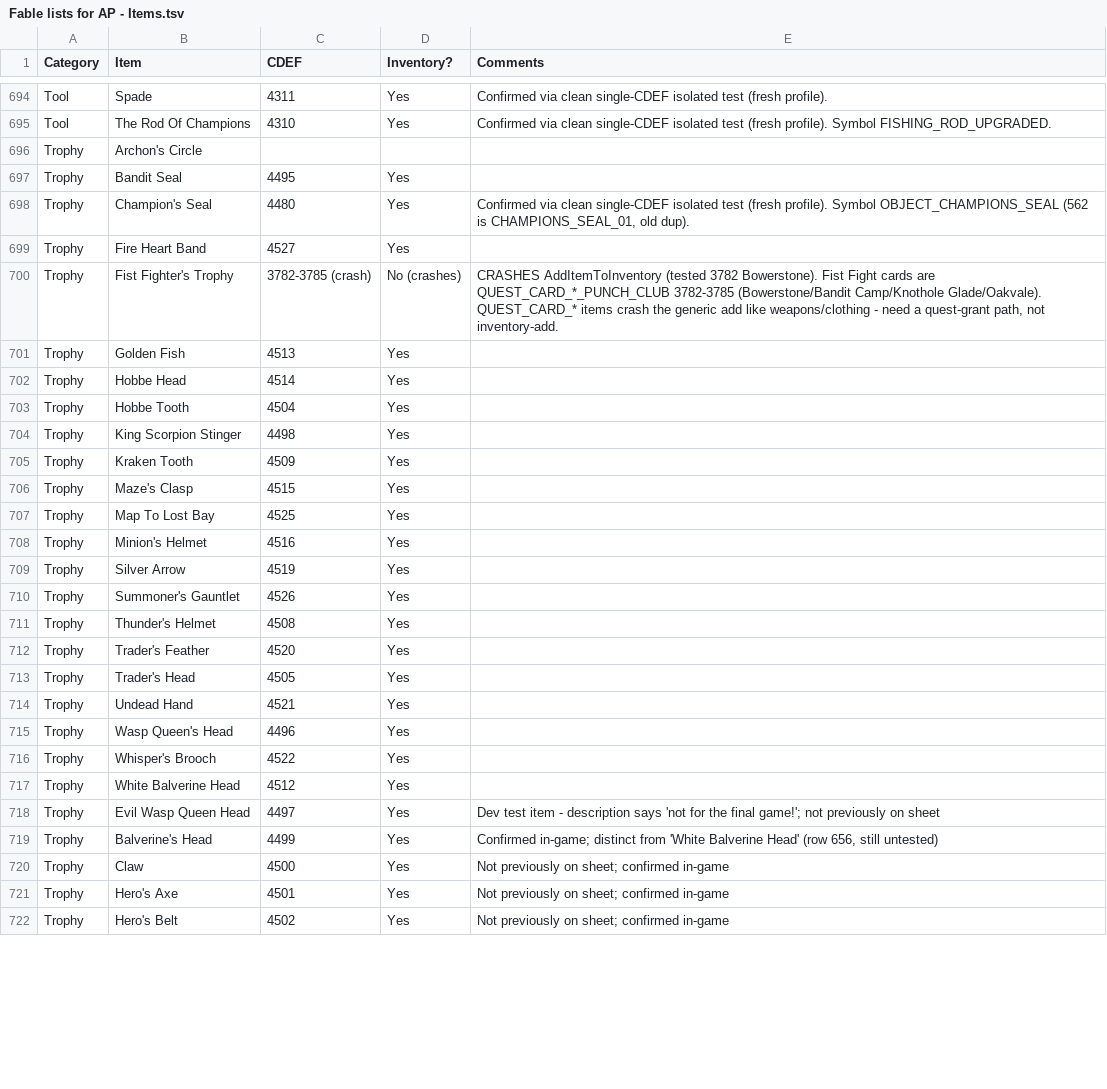
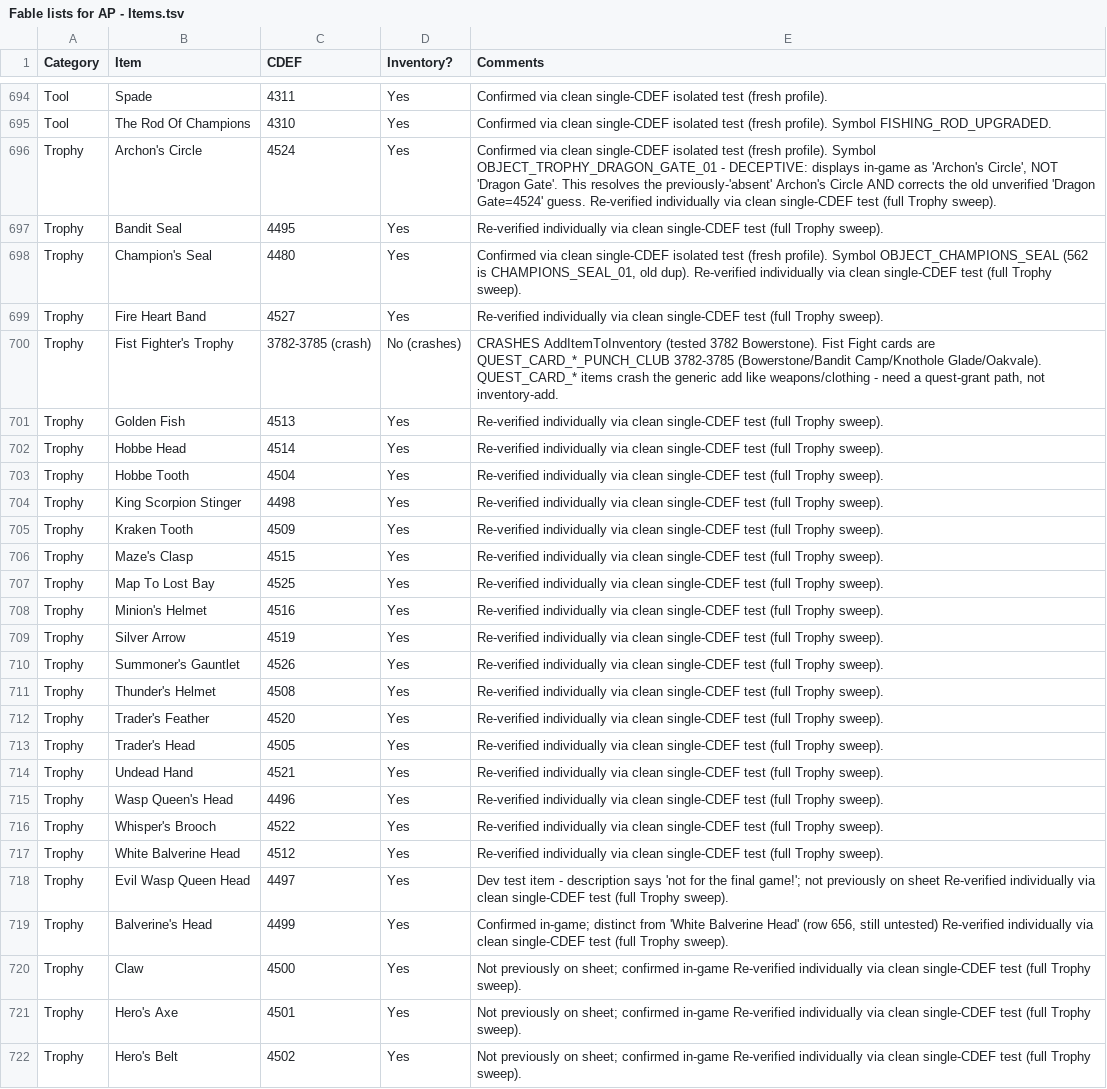
Before and after one commit to lighting8282/Fable_AP_Mod_Work, a TSV file: data/Fable lists for AP - Items.tsv, drawn as a sheet; only a part is shown, gaps mark what is left out; the diff covers the shown part only.

Commit message:
Re-verify all 32 sheet trophies; SOLVE Archon's Circle=4524 (deceptive TROPHY_DRAGON_GATE symbol), correct phantom 'Dragon Gate' mapping

```diff
--- a/data/Fable lists for AP - Items.tsv
+++ b/data/Fable lists for AP - Items.tsv
@@ -695,28 +695,28 @@ Tool	Spade	4311	Yes	Confirmed via clean single-CDEF isolated test (fresh profile
 Tool	The Rod Of Champions	4310	Yes	Confirmed via clean single-CDEF isolated test (fresh profile). Symbol FISHING_ROD_UPGRADED.
-Trophy	Archon's Circle			
-Trophy	Bandit Seal	4495	Yes	
-Trophy	Champion's Seal	4480	Yes	Confirmed via clean single-CDEF isolated test (fresh profile). Symbol OBJECT_CHAMPIONS_SEAL (562 is CHAMPIONS_SEAL_01, old dup).
-Trophy	Fire Heart Band	4527	Yes	
+Trophy	Archon's Circle	4524	Yes	Confirmed via clean single-CDEF isolated test (fresh profile). Symbol OBJECT_TROPHY_DRAGON_GATE_01 - DECEPTIVE: displays in-game as 'Archon's Circle', NOT 'Dragon Gate'. This resolves the previously-'absent' Archon's Circle AND corrects the old unverified 'Dragon Gate=4524' guess. Re-verified individually via clean single-CDEF test (full Trophy sweep).
+Trophy	Bandit Seal	4495	Yes	Re-verified individually via clean single-CDEF test (full Trophy sweep).
+Trophy	Champion's Seal	4480	Yes	Confirmed via clean single-CDEF isolated test (fresh profile). Symbol OBJECT_CHAMPIONS_SEAL (562 is CHAMPIONS_SEAL_01, old dup). Re-verified individually via clean single-CDEF test (full Trophy sweep).
+Trophy	Fire Heart Band	4527	Yes	Re-verified individually via clean single-CDEF test (full Trophy sweep).
 Trophy	Fist Fighter's Trophy	3782-3785 (crash)	No (crashes)	CRASHES AddItemToInventory (tested 3782 Bowerstone). Fist Fight cards are QUEST_CARD_*_PUNCH_CLUB 3782-3785 (Bowerstone/Bandit Camp/Knothole Glade/Oakvale). QUEST_CARD_* items crash the generic add like weapons/clothing - need a quest-grant path, not inventory-add.
-Trophy	Golden Fish	4513	Yes	
-Trophy	Hobbe Head	4514	Yes	
-Trophy	Hobbe Tooth	4504	Yes	
-Trophy	King Scorpion Stinger	4498	Yes	
-Trophy	Kraken Tooth	4509	Yes	
-Trophy	Maze's Clasp	4515	Yes	
-Trophy	Map To Lost Bay	4525	Yes	
-Trophy	Minion's Helmet	4516	Yes	
-Trophy	Silver Arrow	4519	Yes	
-Trophy	Summoner's Gauntlet	4526	Yes	
-Trophy	Thunder's Helmet	4508	Yes	
-Trophy	Trader's Feather	4520	Yes	
-Trophy	Trader's Head	4505	Yes	
-Trophy	Undead Hand	4521	Yes	
-Trophy	Wasp Queen's Head	4496	Yes	
-Trophy	Whisper's Brooch	4522	Yes	
-Trophy	White Balverine Head	4512	Yes	
-Trophy	Evil Wasp Queen Head	4497	Yes	Dev test item - description says 'not for the final game!'; not previously on sheet
-Trophy	Balverine's Head	4499	Yes	Confirmed in-game; distinct from 'White Balverine Head' (row 656, still untested)
-Trophy	Claw	4500	Yes	Not previously on sheet; confirmed in-game
-Trophy	Hero's Axe	4501	Yes	Not previously on sheet; confirmed in-game
-Trophy	Hero's Belt	4502	Yes	Not previously on sheet; confirmed in-game
+Trophy	Golden Fish	4513	Yes	Re-verified individually via clean single-CDEF test (full Trophy sweep).
+Trophy	Hobbe Head	4514	Yes	Re-verified individually via clean single-CDEF test (full Trophy sweep).
+Trophy	Hobbe Tooth	4504	Yes	Re-verified individually via clean single-CDEF test (full Trophy sweep).
+Trophy	King Scorpion Stinger	4498	Yes	Re-verified individually via clean single-CDEF test (full Trophy sweep).
+Trophy	Kraken Tooth	4509	Yes	Re-verified individually via clean single-CDEF test (full Trophy sweep).
+Trophy	Maze's Clasp	4515	Yes	Re-verified individually via clean single-CDEF test (full Trophy sweep).
+Trophy	Map To Lost Bay	4525	Yes	Re-verified individually via clean single-CDEF test (full Trophy sweep).
+Trophy	Minion's Helmet	4516	Yes	Re-verified individually via clean single-CDEF test (full Trophy sweep).
+Trophy	Silver Arrow	4519	Yes	Re-verified individually via clean single-CDEF test (full Trophy sweep).
+Trophy	Summoner's Gauntlet	4526	Yes	Re-verified individually via clean single-CDEF test (full Trophy sweep).
+Trophy	Thunder's Helmet	4508	Yes	Re-verified individually via clean single-CDEF test (full Trophy sweep).
+Trophy	Trader's Feather	4520	Yes	Re-verified individually via clean single-CDEF test (full Trophy sweep).
+Trophy	Trader's Head	4505	Yes	Re-verified individually via clean single-CDEF test (full Trophy sweep).
+Trophy	Undead Hand	4521	Yes	Re-verified individually via clean single-CDEF test (full Trophy sweep).
+Trophy	Wasp Queen's Head	4496	Yes	Re-verified individually via clean single-CDEF test (full Trophy sweep).
+Trophy	Whisper's Brooch	4522	Yes	Re-verified individually via clean single-CDEF test (full Trophy sweep).
+Trophy	White Balverine Head	4512	Yes	Re-verified individually via clean single-CDEF test (full Trophy sweep).
+Trophy	Evil Wasp Queen Head	4497	Yes	Dev test item - description says 'not for the final game!'; not previously on sheet Re-verified individually via clean single-CDEF test (full Trophy sweep).
+Trophy	Balverine's Head	4499	Yes	Confirmed in-game; distinct from 'White Balverine Head' (row 656, still untested) Re-verified individually via clean single-CDEF test (full Trophy sweep).
+Trophy	Claw	4500	Yes	Not previously on sheet; confirmed in-game Re-verified individually via clean single-CDEF test (full Trophy sweep).
+Trophy	Hero's Axe	4501	Yes	Not previously on sheet; confirmed in-game Re-verified individually via clean single-CDEF test (full Trophy sweep).
+Trophy	Hero's Belt	4502	Yes	Not previously on sheet; confirmed in-game Re-verified individually via clean single-CDEF test (full Trophy sweep).
```
Also changed, not shown: 2 added rows and 8 edited cells elsewhere in this file.
